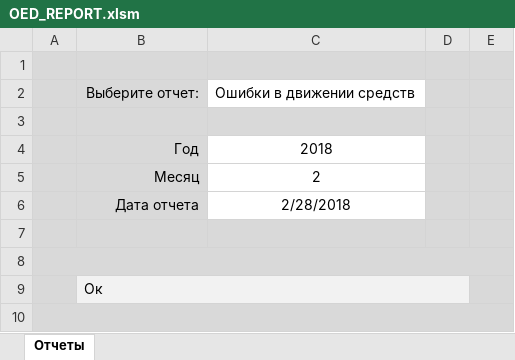
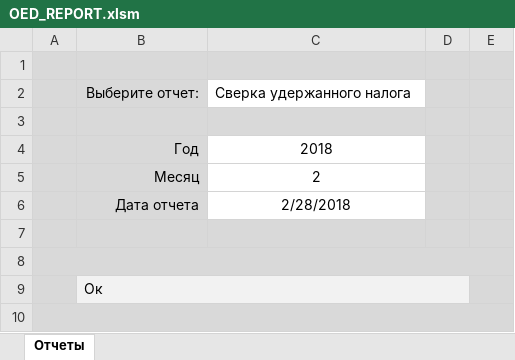
Before and after one commit to ZVlad1980/excel_api, an Excel workbook: xls/OED_REPORT.xlsm, sheet Отчеты, drawn as a sheet; values as stored, in another font and other column widths than the file's, no borders; charts and pictures and table styles not drawn; the diff names each change by its address in the sheet, - before the commit and + after, or states it on an @@ line.

Commit message:
Добавил сравнение начисленного, удержанного и перечисленного налогов в отчет "Сверка удержанного налога"

```diff
--- a/xls/OED_REPORT.xlsm (sheet Отчеты)
+++ b/xls/OED_REPORT.xlsm (sheet Отчеты)
-C2: Ошибки в движении средств
+C2: Сверка удержанного налога
```
Also changed, not shown: 4 other files.
